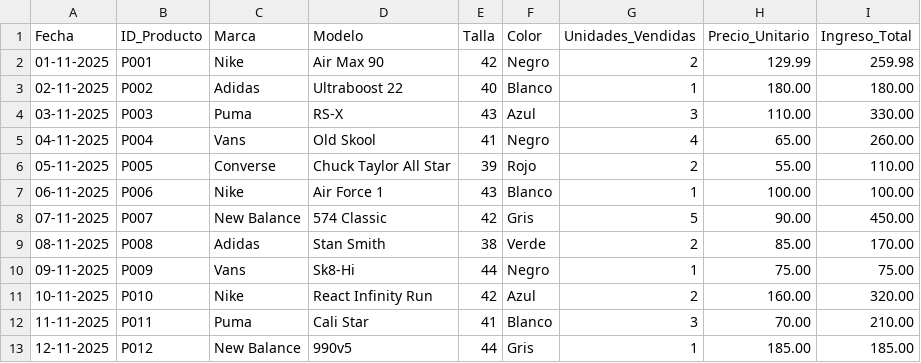
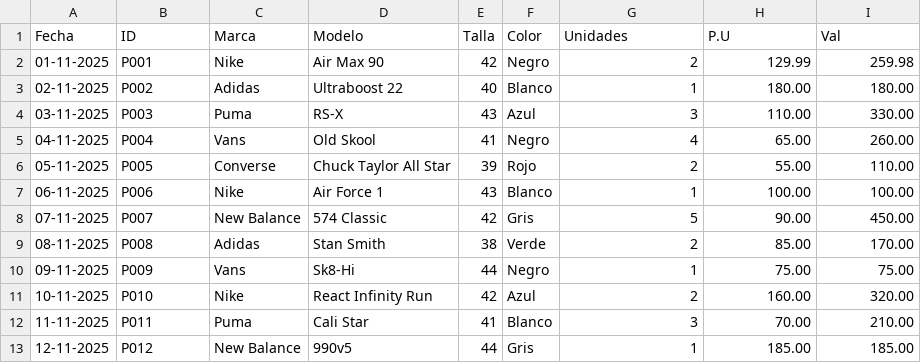
Before and after one commit to agrandav2/Mi-primer-repositorio, a CSV file: datos_ventas/ventas.csv, drawn as a sheet.

Commit message:
Update ventas.csv

```diff
--- a/datos_ventas/ventas.csv
+++ b/datos_ventas/ventas.csv
@@ -1,2 +1,2 @@
-Fecha,ID_Producto,Marca,Modelo,Talla,Color,Unidades_Vendidas,Precio_Unitario,Ingreso_Total
+Fecha,ID,Marca,Modelo,Talla,Color,Unidades,P.U,Val
 01-11-2025,P001,Nike,Air Max 90,42,Negro,2,129.99,259.98
```
